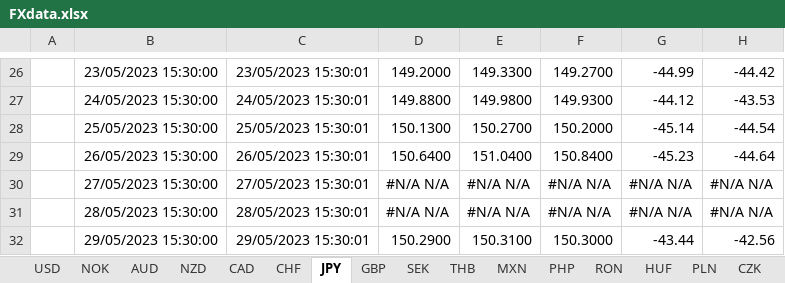
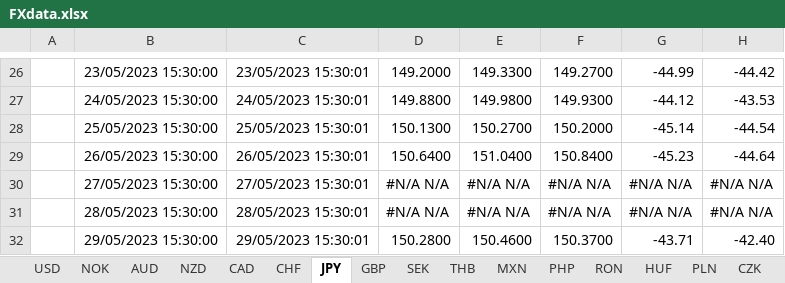
Before and after one commit to XuanzheGe/FX-Strategy, an Excel workbook: FXdata.xlsx, sheet JPY, drawn as a sheet; only a part is shown, gaps mark what is left out; values as stored, in another font and other column widths than the file's, no borders; the diff names each change by its address in the sheet, - before the commit and + after, or states it on an @@ line.

```diff
--- a/FXdata.xlsx (sheet JPY)
+++ b/FXdata.xlsx (sheet JPY)
-D32: 150.2900
+D32: 150.2800
-E32: 150.3100
+E32: 150.4600
-F32: 150.3000
+F32: 150.3700
-G32: -43.44
+G32: -43.71
-H32: -42.56
+H32: -42.40
```
Also changed, not shown: sheet USD, sheet HUF, sheet NOK, sheet SEK, sheet AUD, sheet CAD, 10 more sheets, formulas that keep their value.
